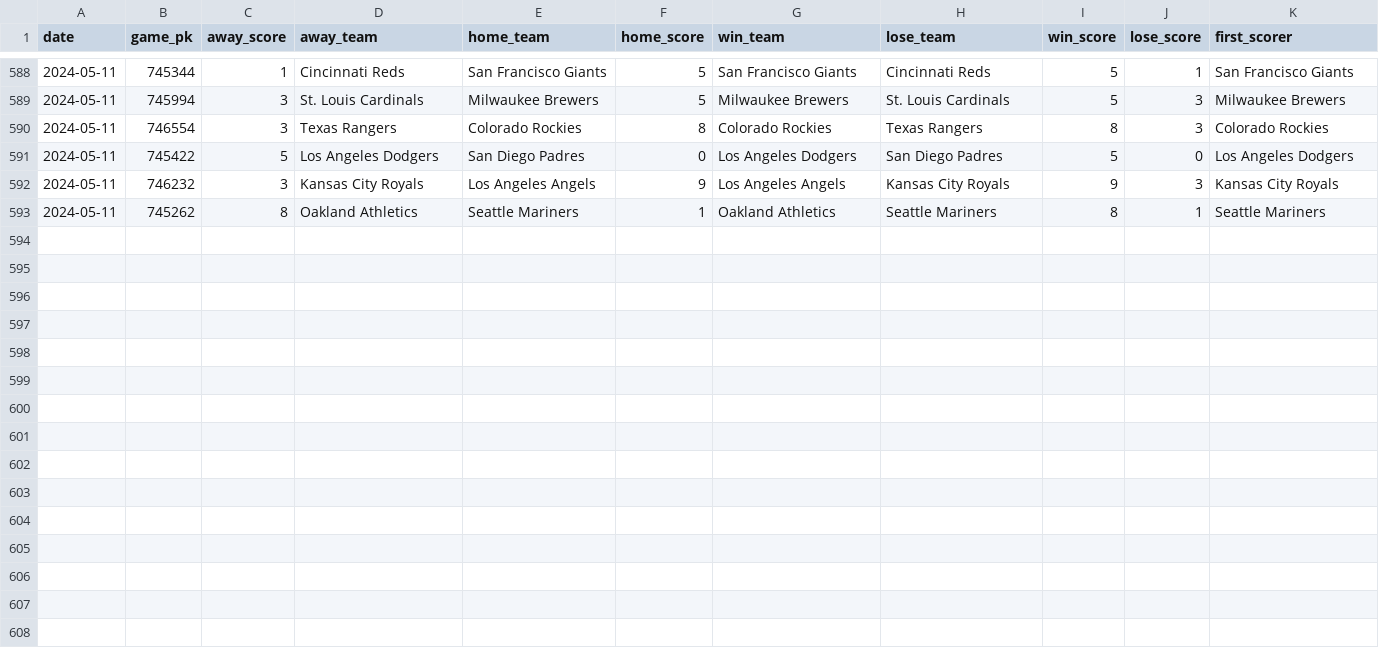
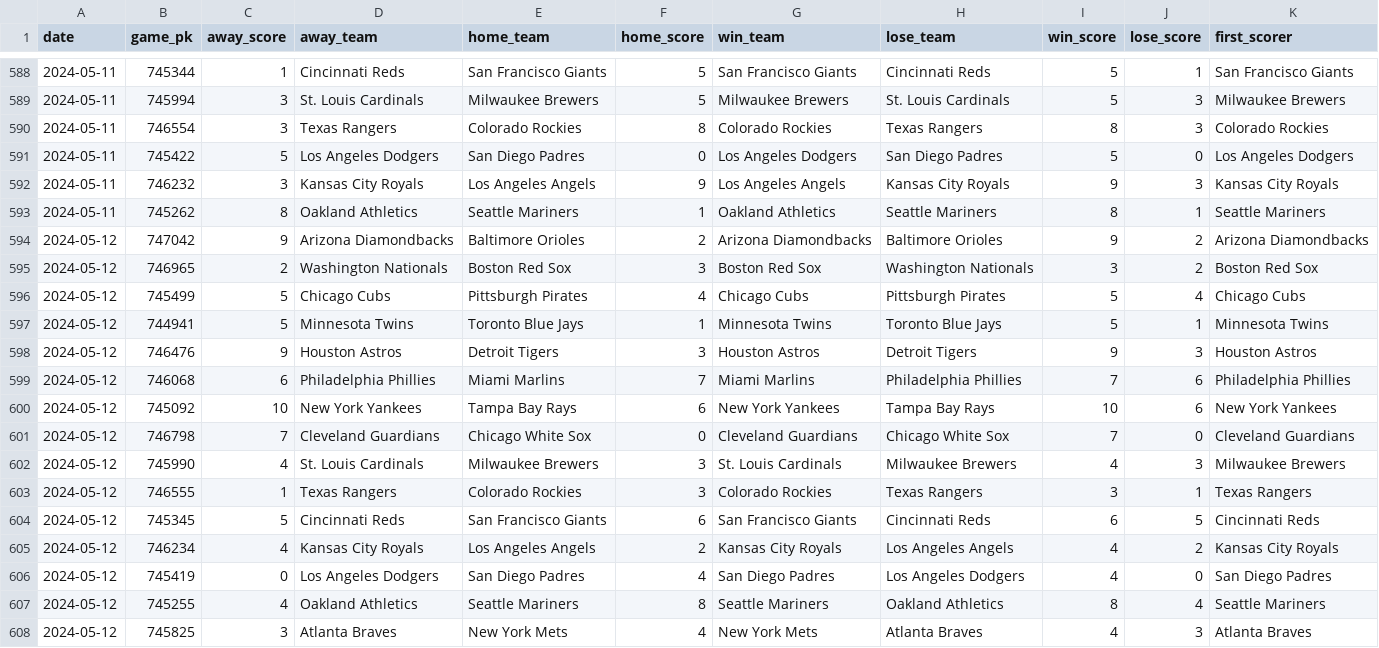
Before and after one commit to chadallison/mlb24, a CSV file: data/first_scorers.csv, drawn as a sheet; only a part is shown, gaps mark what is left out.

```diff
--- a/data/first_scorers.csv
+++ b/data/first_scorers.csv
@@ -593 +593,16 @@ date,game_pk,away_score,away_team,home_team,home_score,win_team,lose_team,win_sc
 2024-05-11,745262,8,Oakland Athletics,Seattle Mariners,1,Oakland Athletics,Seattle Mariners,8,1,Seattle Mariners
+2024-05-12,747042,9,Arizona Diamondbacks,Baltimore Orioles,2,Arizona Diamondbacks,Baltimore Orioles,9,2,Arizona Diamondbacks
+2024-05-12,746965,2,Washington Nationals,Boston Red Sox,3,Boston Red Sox,Washington Nationals,3,2,Boston Red Sox
+2024-05-12,745499,5,Chicago Cubs,Pittsburgh Pirates,4,Chicago Cubs,Pittsburgh Pirates,5,4,Chicago Cubs
+2024-05-12,744941,5,Minnesota Twins,Toronto Blue Jays,1,Minnesota Twins,Toronto Blue Jays,5,1,Minnesota Twins
+2024-05-12,746476,9,Houston Astros,Detroit Tigers,3,Houston Astros,Detroit Tigers,9,3,Houston Astros
+2024-05-12,746068,6,Philadelphia Phillies,Miami Marlins,7,Miami Marlins,Philadelphia Phillies,7,6,Philadelphia Phillies
+2024-05-12,745092,10,New York Yankees,Tampa Bay Rays,6,New York Yankees,Tampa Bay Rays,10,6,New York Yankees
+2024-05-12,746798,7,Cleveland Guardians,Chicago White Sox,0,Cleveland Guardians,Chicago White Sox,7,0,Cleveland Guardians
+2024-05-12,745990,4,St. Louis Cardinals,Milwaukee Brewers,3,St. Louis Cardinals,Milwaukee Brewers,4,3,Milwaukee Brewers
+2024-05-12,746555,1,Texas Rangers,Colorado Rockies,3,Colorado Rockies,Texas Rangers,3,1,Texas Rangers
+2024-05-12,745345,5,Cincinnati Reds,San Francisco Giants,6,San Francisco Giants,Cincinnati Reds,6,5,Cincinnati Reds
+2024-05-12,746234,4,Kansas City Royals,Los Angeles Angels,2,Kansas City Royals,Los Angeles Angels,4,2,Kansas City Royals
+2024-05-12,745419,0,Los Angeles Dodgers,San Diego Padres,4,San Diego Padres,Los Angeles Dodgers,4,0,San Diego Padres
+2024-05-12,745255,4,Oakland Athletics,Seattle Mariners,8,Seattle Mariners,Oakland Athletics,8,4,Seattle Mariners
+2024-05-12,745825,3,Atlanta Braves,New York Mets,4,New York Mets,Atlanta Braves,4,3,Atlanta Braves
```
Also changed, not shown: data/end_games.csv, 15 other files.
